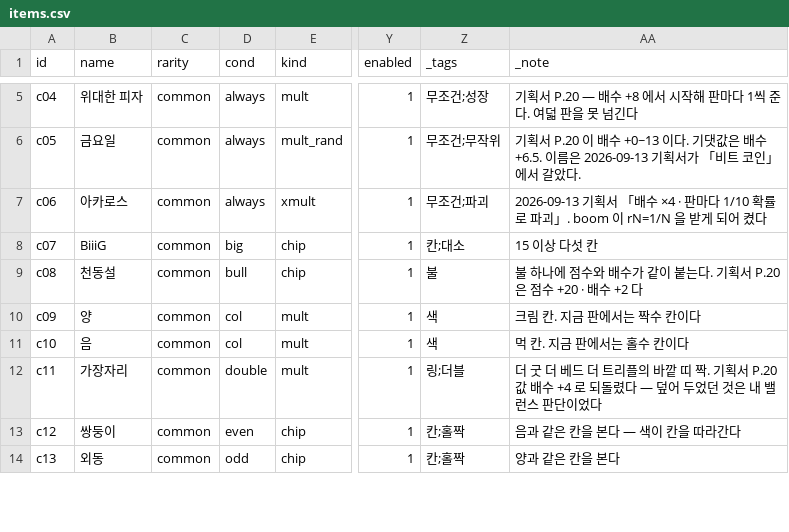
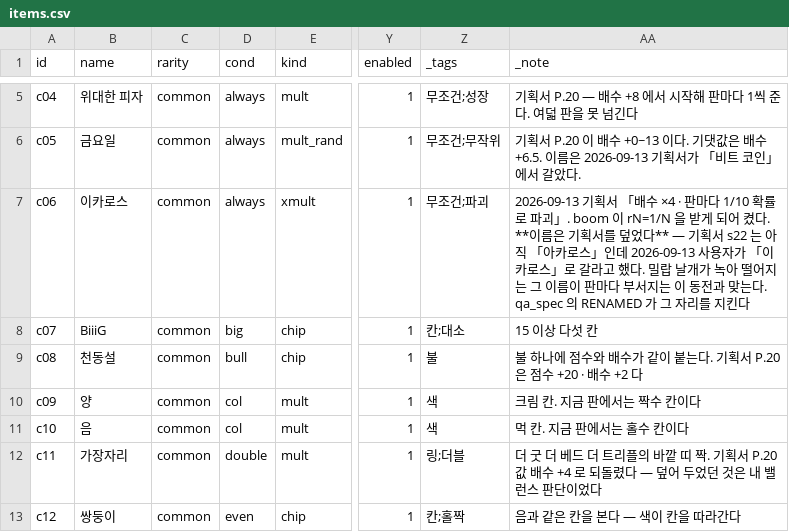
Before and after one commit to GGbong69/test-03, a CSV file: data/items.csv, drawn as a sheet; only a part is shown, gaps mark what is left out; the shorter side is filled out with more unchanged rows; the diff names each change by its address in the sheet, - before the commit and + after, or states it on an @@ line.

```diff
--- a/data/items.csv
+++ b/data/items.csv
-B7 (name): 아카로스
+B7 (name): 이카로스
-AA7 (_note): …어 켰다
+AA7 (_note): …어 켰다. **이름은 기획서를 덮었다** — 기획서 s22 는 아직 「아카로스」인데 2026-09-13 사용자가 「이카로스」로 갈라고 했다. 밀랍 날개가 녹아 떨어지는 그 이름이 판마다 부서지는 이 동전과 맞는다. qa_spec 의 RENAMED 가 그 자리를 지킨다
```
Also changed, not shown: data/_stats.csv, 9 other files.
